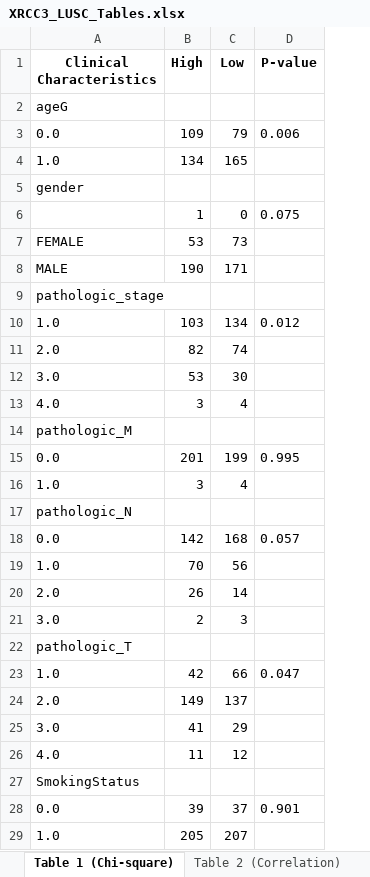
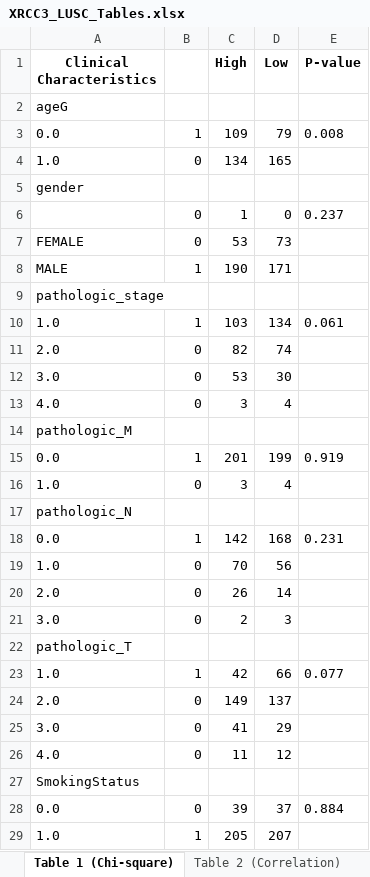
Before and after one commit to ahn2747/cancer_analysis, an Excel workbook: result/XRCC3_LUSC_Tables.xlsx, sheet Table 1 (Chi-square), drawn as a sheet; values as stored, in another font and other column widths than the file's, no borders; addresses are those after the commit; the diff names each change by its address in the sheet, - before the commit and + after, or states it on an @@ line.

```diff
--- a/result/XRCC3_LUSC_Tables.xlsx (sheet Table 1 (Chi-square))
+++ b/result/XRCC3_LUSC_Tables.xlsx (sheet Table 1 (Chi-square))
+column B, rows 3-29: 1 | 0 |  | 0 | 0 | 1 |  | 1 | 0 | 0 | 0 |  | 1 | 0 |  | 1 | 0 | 0 | 0 |  | 1 | 0 | 0 | 0 |  | 0 | 1
-E3 (P-value): 0.006
+E3 (P-value): 0.008
-E6 (P-value): 0.075
+E6 (P-value): 0.237
-E10 (P-value): 0.012
+E10 (P-value): 0.061
-E15 (P-value): 0.995
+E15 (P-value): 0.919
-E18 (P-value): 0.057
+E18 (P-value): 0.231
-E23 (P-value): 0.047
+E23 (P-value): 0.077
-E28 (P-value): 0.901
+E28 (P-value): 0.884
```
Also changed, not shown: sheet Table 3 (Cox), sheet Table 2 (Correlation), result/XRCC3_LUAD_Tables.xlsx, 7 other files.
